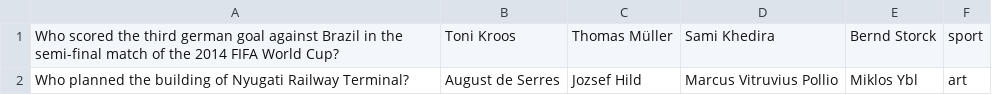
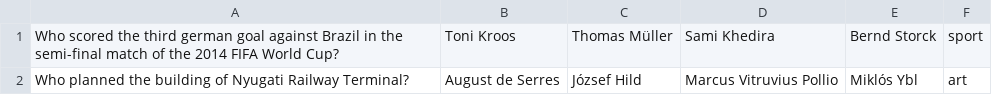
Before and after one commit to krisztianAlt/millionairegame, a CSV file: data/questions_level_9.csv, drawn as a sheet.

```diff
--- a/data/questions_level_9.csv
+++ b/data/questions_level_9.csv
@@ -1,2 +1,2 @@
 Who scored the third german goal against Brazil in the semi-final match of the 2014 FIFA World Cup?;Toni Kroos;Thomas Müller;Sami Khedira;Bernd Storck;sport
-Who planned the building of Nyugati Railway Terminal?;August de Serres;Jozsef Hild;Marcus Vitruvius Pollio;Miklos Ybl;art
+Who planned the building of Nyugati Railway Terminal?;August de Serres;József Hild;Marcus Vitruvius Pollio;Miklós Ybl;art
```
Also changed, not shown: data/questions_level_1.csv, data/questions_level_10.csv, 2 other files.
